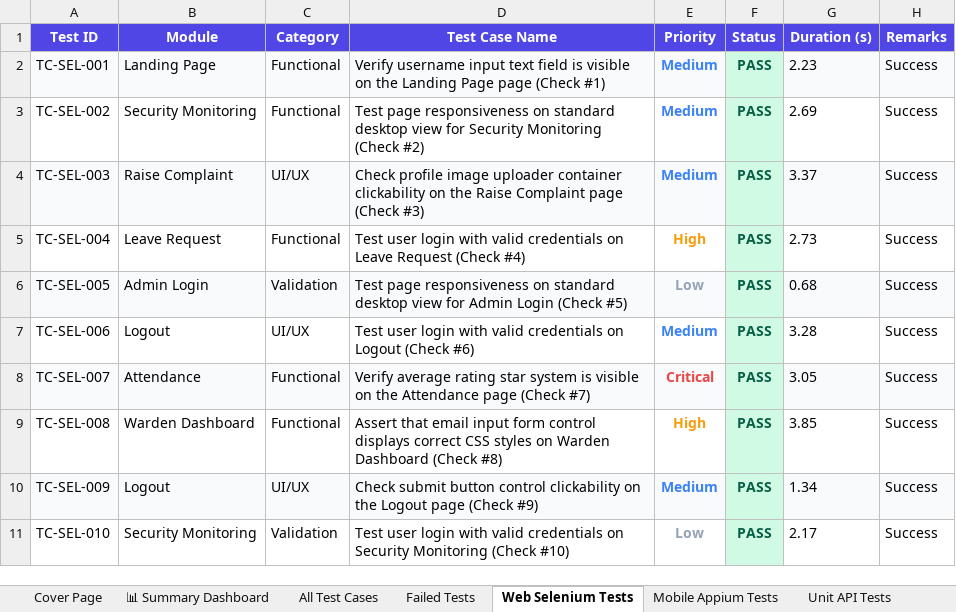
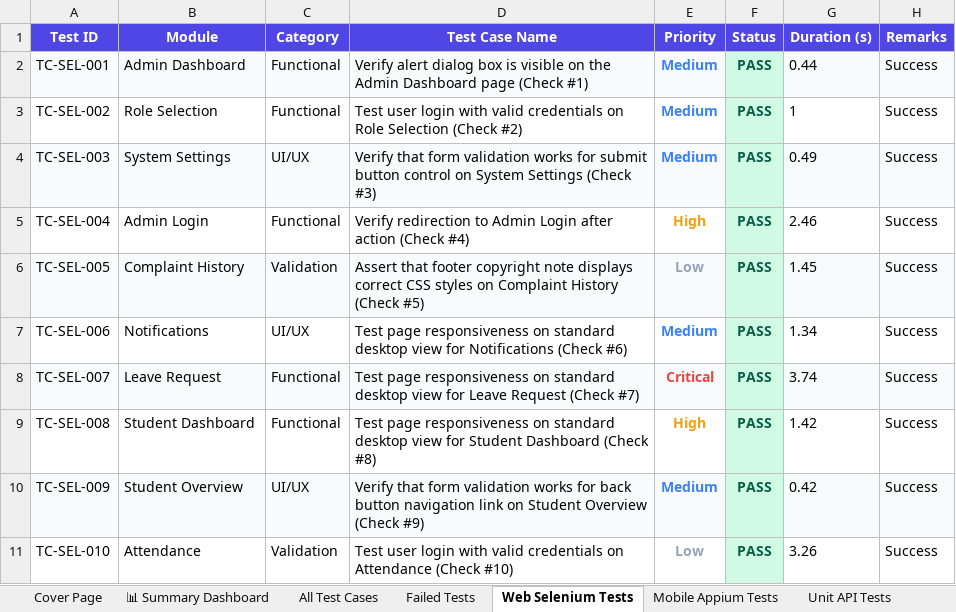
Before and after one commit to Shanmukapriya12/SmartHostel, an Excel workbook: SmartHostel_Test_Report.xlsx, sheet Web Selenium Tests, drawn as a sheet; only a part is shown; values as stored, in another font and other column widths than the file's, no borders; the diff covers the shown part only; the diff names each change by its address in the sheet, - before the commit and + after, or states it on an @@ line.

```diff
--- a/SmartHostel_Test_Report.xlsx (sheet Web Selenium Tests)
+++ b/SmartHostel_Test_Report.xlsx (sheet Web Selenium Tests)
-B2 (Module): Landing Page
+B2 (Module): Admin Dashboard
-D2 (Test Case Name): Verify username input text field is visible on the Landing Page page (Check…
+D2 (Test Case Name): Verify alert dialog box is visible on the Admin Dashboard page (Check…
-G2 (Duration (s)): 2.23
+G2 (Duration (s)): 0.44
-B3 (Module): Security Monitoring
+B3 (Module): Role Selection
-D3 (Test Case Name): Test page responsiveness on standard desktop view for Security Monitoring (Check #2)
+D3 (Test Case Name): Test user login with valid credentials on Role Selection (Check #2)
-G3 (Duration (s)): 2.69
+G3 (Duration (s)): 1
-B4 (Module): Raise Complaint
+B4 (Module): System Settings
-D4 (Test Case Name): Check profile image uploader container clickability on the Raise Complaint page (Check #3)
+D4 (Test Case Name): Verify that form validation works for submit button control on System Settings (Check #3)
-G4 (Duration (s)): 3.37
+G4 (Duration (s)): 0.49
-B5 (Module): Leave Request
+B5 (Module): Admin Login
-D5 (Test Case Name): Test user login with valid credentials on Leave Request (Check #4)
+D5 (Test Case Name): Verify redirection to Admin Login after action (Check #4)
-G5 (Duration (s)): 2.73
+G5 (Duration (s)): 2.46
-B6 (Module): Admin Login
+B6 (Module): Complaint History
-D6 (Test Case Name): Test page responsiveness on standard desktop view for Admin Login (Check #5)
+D6 (Test Case Name): Assert that footer copyright note displays correct CSS styles on Complaint History (Check #5)
-G6 (Duration (s)): 0.68
+G6 (Duration (s)): 1.45
-B7 (Module): Logout
+B7 (Module): Notifications
-D7 (Test Case Name): Test user login with valid credentials on Logout (Check #6)
+D7 (Test Case Name): Test page responsiveness on standard desktop view for Notifications (Check #6)
-G7 (Duration (s)): 3.28
+G7 (Duration (s)): 1.34
-B8 (Module): Attendance
+B8 (Module): Leave Request
-D8 (Test Case Name): Verify average rating star system is visible on the Attendance page (Check #7)
+D8 (Test Case Name): Test page responsiveness on standard desktop view for Leave Request (Check #7)
-G8 (Duration (s)): 3.05
+G8 (Duration (s)): 3.74
-B9 (Module): Warden Dashboard
+B9 (Module): Student Dashboard
-D9 (Test Case Name): Assert that email input form control displays correct CSS styles on Warden Dashboard (Check…
+D9 (Test Case Name): Test page responsiveness on standard desktop view for Student Dashboard (Check…
-G9 (Duration (s)): 3.85
+G9 (Duration (s)): 1.42
-B10 (Module): Logout
+B10 (Module): Student Overview
-D10 (Test Case Name): Check submit button control clickability on the Logout page (Check #9)
+D10 (Test Case Name): Verify that form validation works for back button navigation link on Student Overview (Check #9)
-G10 (Duration (s)): 1.34
+G10 (Duration (s)): 0.42
-B11 (Module): Security Monitoring
+B11 (Module): Attendance
-D11 (Test Case Name): …credentials on Security Monitoring (Check #10)
+D11 (Test Case Name): …credentials on Attendance (Check #10)
-G11 (Duration (s)): 2.17
+G11 (Duration (s)): 3.26
```
Also changed, not shown: 863 edited cells elsewhere in this sheet, sheet All Test Cases, sheet Mobile Appium Tests, sheet Unit API Tests, sheet Deployment Status Tests, sheet Validation Tests, sheet Load Performance Tests, 1 more sheet, 33 other files.
